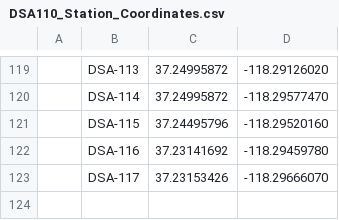
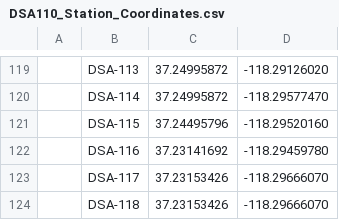
Before and after one commit to dsa110/dsa110-antpos, a CSV file: antpos/data/DSA110_Station_Coordinates.csv, drawn as a sheet; only a part is shown, gaps mark what is left out.

Commit message:
added station 118 wit incorrect coords

```diff
--- a/antpos/data/DSA110_Station_Coordinates.csv
+++ b/antpos/data/DSA110_Station_Coordinates.csv
@@ -123 +123,2 @@
 ,DSA-117,37.23153426,-118.29666070,
+,DSA-118,37.23153426,-118.29666070,
```
